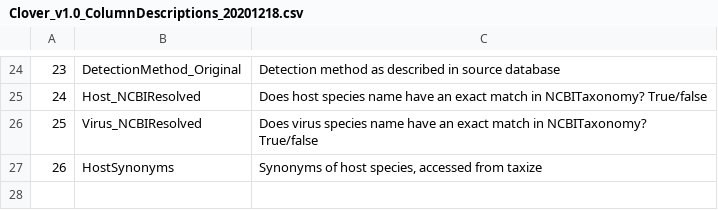
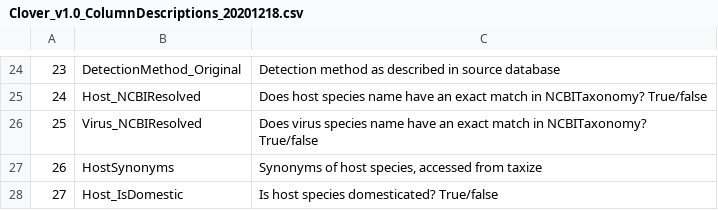
Before and after one commit to viralemergence/clover, a CSV file: output/Clover_v1.0_ColumnDescriptions_20201218.csv, drawn as a sheet; only a part is shown, gaps mark what is left out; the diff names each change by its address in the sheet, - before the commit and + after, or states it on an @@ line.

Commit message:
added domestic flag; corrected hp3 year issue

```diff
--- a/output/Clover_v1.0_ColumnDescriptions_20201218.csv
+++ b/output/Clover_v1.0_ColumnDescriptions_20201218.csv
+row 28: 27 | Host_IsDomestic | Is host species domesticated? True/false
```
Also changed, not shown: 5 other files.
